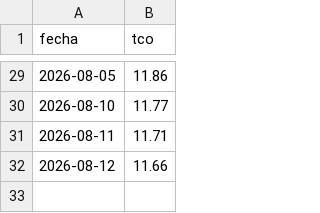
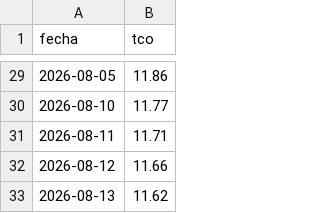
Before and after one commit to RhomDan/tipo_cambio_oficial_bcb, a CSV file: tco_diario.csv, drawn as a sheet; only a part is shown, gaps mark what is left out; the diff names each change by its address in the sheet, - before the commit and + after, or states it on an @@ line.

```diff
--- a/tco_diario.csv
+++ b/tco_diario.csv
+row 33: 2026-08-13 | 11.62
```
Also changed, not shown: 3 other files.
